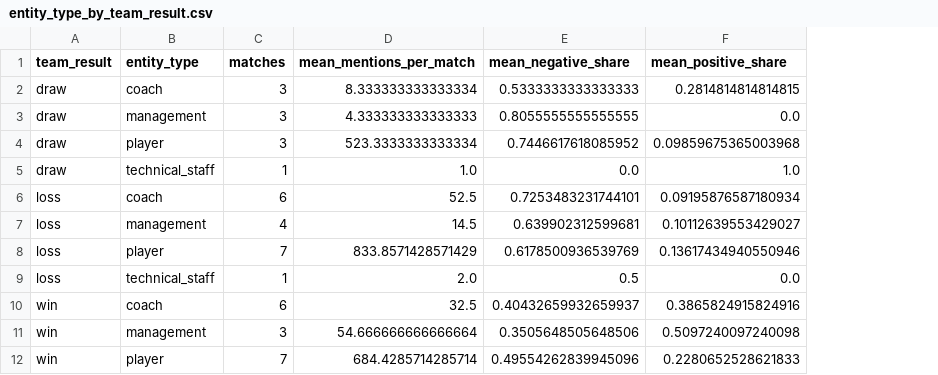
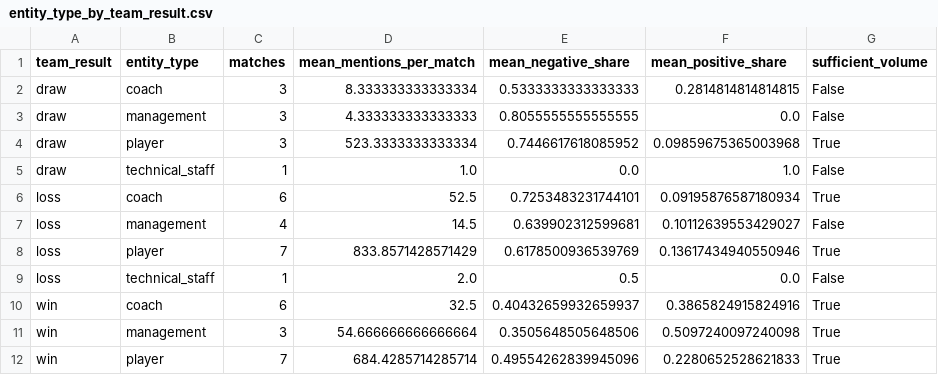
Before and after one commit to DuduO6/MineracaoDeDados, a CSV file: outputs/tables/entity_type_by_team_result.csv, drawn as a sheet; the diff names each change by its address in the sheet, - before the commit and + after, or states it on an @@ line.

```diff
--- a/outputs/tables/entity_type_by_team_result.csv
+++ b/outputs/tables/entity_type_by_team_result.csv
+column G (sufficient_volume), rows 2-12: False | False | True | False | True | False | True | False | True | True | True
```
Also changed, not shown: outputs/tables/comparison_topics.csv, outputs/tables/frequent_words_by_outcome_period.csv, 24 other files.
